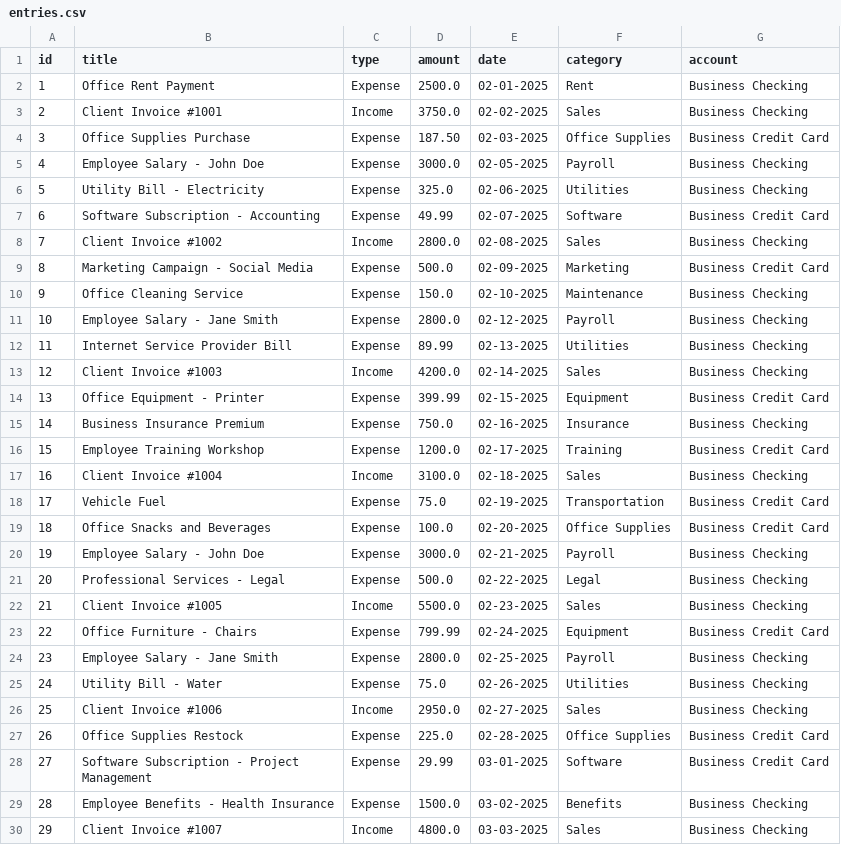
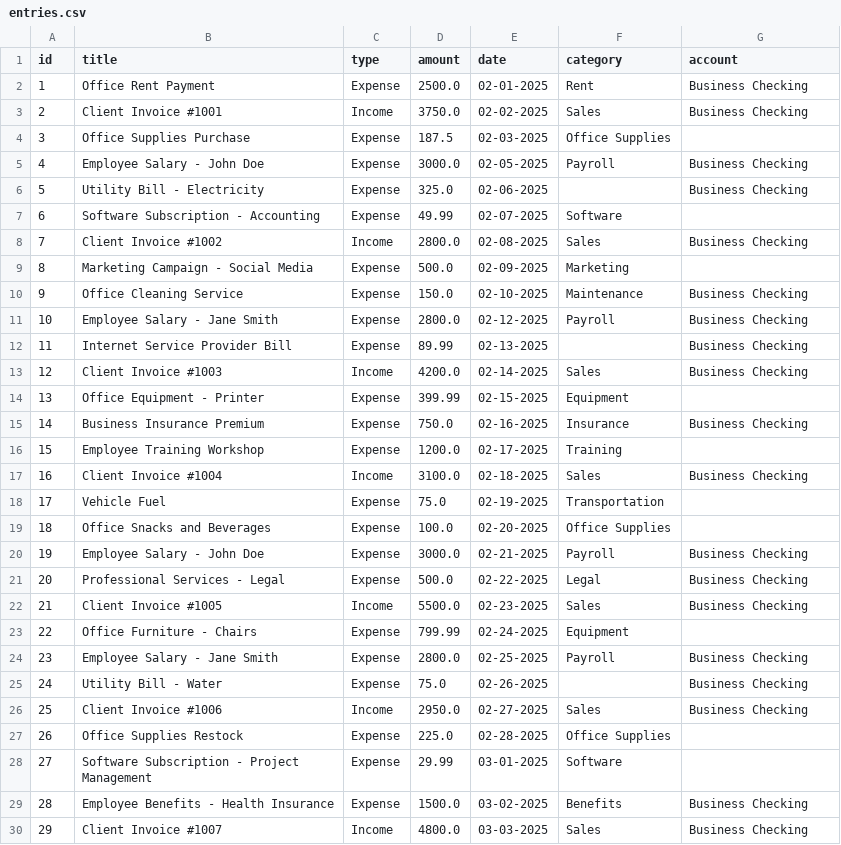
Before and after one commit to bhalshaker/cli-budget-tracker-app, a CSV file: data/entries.csv, drawn as a sheet; only a part is shown; the diff covers the shown part only.

Commit message:
Fix deleta account and a category

```diff
--- a/data/entries.csv
+++ b/data/entries.csv
@@ -3,18 +3,18 @@ id,title,type,amount,date,category,account
 2,Client Invoice #1001,Income,3750.0,02-02-2025,Sales,Business Checking
-3,Office Supplies Purchase,Expense,187.50,02-03-2025,Office Supplies,Business Credit Card
+3,Office Supplies Purchase,Expense,187.5,02-03-2025,Office Supplies,
 4,Employee Salary - John Doe,Expense,3000.0,02-05-2025,Payroll,Business Checking
-5,Utility Bill - Electricity,Expense,325.0,02-06-2025,Utilities,Business Checking
-6,Software Subscription - Accounting,Expense,49.99,02-07-2025,Software,Business Credit Card
+5,Utility Bill - Electricity,Expense,325.0,02-06-2025,,Business Checking
+6,Software Subscription - Accounting,Expense,49.99,02-07-2025,Software,
 7,Client Invoice #1002,Income,2800.0,02-08-2025,Sales,Business Checking
-8,Marketing Campaign - Social Media,Expense,500.0,02-09-2025,Marketing,Business Credit Card
+8,Marketing Campaign - Social Media,Expense,500.0,02-09-2025,Marketing,
 9,Office Cleaning Service,Expense,150.0,02-10-2025,Maintenance,Business Checking
 10,Employee Salary - Jane Smith,Expense,2800.0,02-12-2025,Payroll,Business Checking
-11,Internet Service Provider Bill,Expense,89.99,02-13-2025,Utilities,Business Checking
+11,Internet Service Provider Bill,Expense,89.99,02-13-2025,,Business Checking
 12,Client Invoice #1003,Income,4200.0,02-14-2025,Sales,Business Checking
-13,Office Equipment - Printer,Expense,399.99,02-15-2025,Equipment,Business Credit Card
+13,Office Equipment - Printer,Expense,399.99,02-15-2025,Equipment,
 14,Business Insurance Premium,Expense,750.0,02-16-2025,Insurance,Business Checking
-15,Employee Training Workshop,Expense,1200.0,02-17-2025,Training,Business Credit Card
+15,Employee Training Workshop,Expense,1200.0,02-17-2025,Training,
 16,Client Invoice #1004,Income,3100.0,02-18-2025,Sales,Business Checking
-17,Vehicle Fuel,Expense,75.0,02-19-2025,Transportation,Business Credit Card
-18,Office Snacks and Beverages,Expense,100.0,02-20-2025,Office Supplies,Business Credit Card
+17,Vehicle Fuel,Expense,75.0,02-19-2025,Transportation,
+18,Office Snacks and Beverages,Expense,100.0,02-20-2025,Office Supplies,
 19,Employee Salary - John Doe,Expense,3000.0,02-21-2025,Payroll,Business Checking
@@ -22,8 +22,8 @@ id,title,type,amount,date,category,account
 21,Client Invoice #1005,Income,5500.0,02-23-2025,Sales,Business Checking
-22,Office Furniture - Chairs,Expense,799.99,02-24-2025,Equipment,Business Credit Card
+22,Office Furniture - Chairs,Expense,799.99,02-24-2025,Equipment,
 23,Employee Salary - Jane Smith,Expense,2800.0,02-25-2025,Payroll,Business Checking
-24,Utility Bill - Water,Expense,75.0,02-26-2025,Utilities,Business Checking
+24,Utility Bill - Water,Expense,75.0,02-26-2025,,Business Checking
 25,Client Invoice #1006,Income,2950.0,02-27-2025,Sales,Business Checking
-26,Office Supplies Restock,Expense,225.0,02-28-2025,Office Supplies,Business Credit Card
-27,Software Subscription - Project Management,Expense,29.99,03-01-2025,Software,Business Credit Card
+26,Office Supplies Restock,Expense,225.0,02-28-2025,Office Supplies,
+27,Software Subscription - Project Management,Expense,29.99,03-01-2025,Software,
 28,Employee Benefits - Health Insurance,Expense,1500.0,03-02-2025,Benefits,Business Checking
```
Also changed, not shown: 2 removed rows and 75 edited cells elsewhere in this file, 2 other files.
